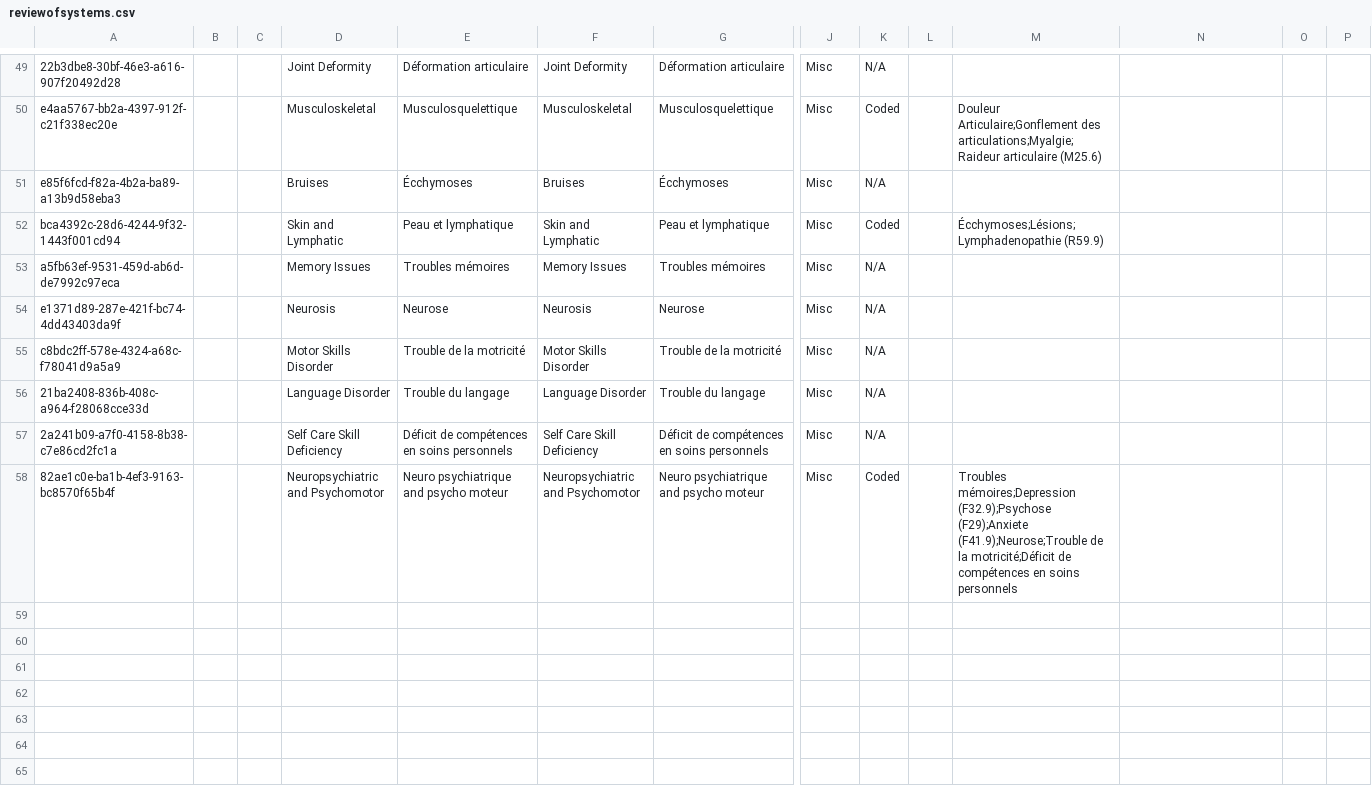
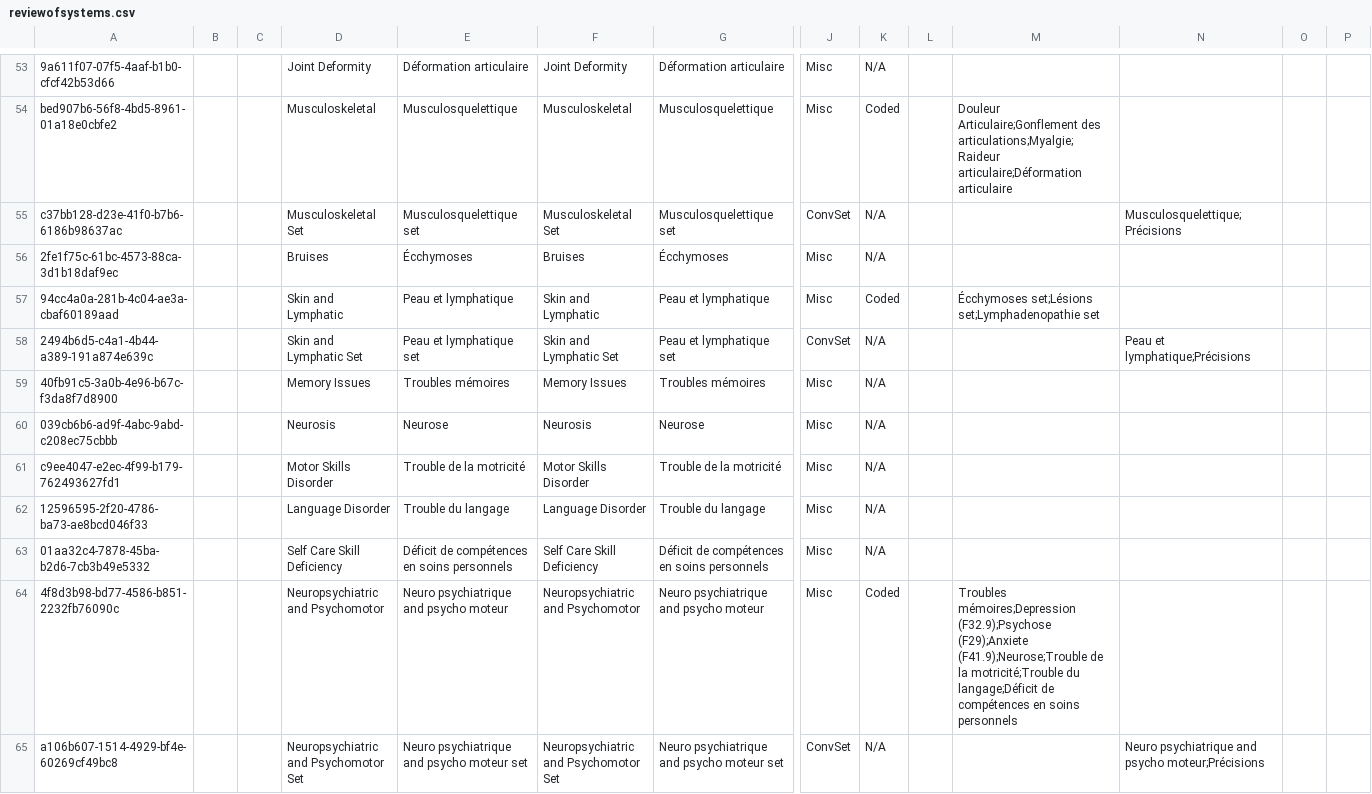
Before and after one commit to reagan-meant/openmrs-config-haiti, a CSV file: configuration/concepts/reviewofsystems.csv, drawn as a sheet; only a part is shown, gaps mark what is left out; addresses are those after the commit; rows hold the shown columns only; the diff covers the shown part only; the diff names each change by its address in the sheet, - before the commit and + after, or states it on an @@ line.

```diff
--- a/configuration/concepts/reviewofsystems.csv
+++ b/configuration/concepts/reviewofsystems.csv
-A53: 22b3dbe8-30bf-46e3-a616-907f20492d28
+A53: 9a611f07-07f5-4aaf-b1b0-cfcf42b53d66
-A54: e4aa5767-bb2a-4397-912f-c21f338ec20e
+A54: bed907b6-56f8-4bd5-8961-01a18e0cbfe2
-M54: …des articulations;Myalgie;Raideur articulaire (M25.6)
+M54: …des articulations;Myalgie;Raideur articulaire;Déformation articulaire
+row 55: c37bb128-d23e-41f0-b7b6-6186b98637ac |  |  | Musculoskeletal Set | Musculosquelettique set | Musculoskeletal Set | Musculosquelettique set | ConvSet | N/A |  |  | Musculosquelettique;Précisions
-A56: e85f6fcd-f82a-4b2a-ba89-a13b9d58eba3
+A56: 2fe1f75c-61bc-4573-88ca-3d1b18daf9ec
-A57: bca4392c-28d6-4244-9f32-1443f001cd94
+A57: 94cc4a0a-281b-4c04-ae3a-cbaf60189aad
-M57: Écchymoses;Lésions;Lymphadenopathie (R59.9)
+M57: Écchymoses set;Lésions set;Lymphadenopathie set
+row 58: 2494b6d5-c4a1-4b44-a389-191a874e639c |  |  | Skin and Lymphatic Set | Peau et lymphatique set | Skin and Lymphatic Set | Peau et lymphatique set | ConvSet | N/A |  |  | Peau et lymphatique;Précisions
-A59: a5fb63ef-9531-459d-ab6d-de7992c97eca
+A59: 40fb91c5-3a0b-4e96-b67c-f3da8f7d8900
-A60: e1371d89-287e-421f-bc74-4dd43403da9f
+A60: 039cb6b6-ad9f-4abc-9abd-c208ec75cbbb
-A61: c8bdc2ff-578e-4324-a68c-f78041d9a5a9
+A61: c9ee4047-e2ec-4f99-b179-762493627fd1
-A62: 21ba2408-836b-408c-a964-f28068cce33d
+A62: 12596595-2f20-4786-ba73-ae8bcd046f33
-A63: 2a241b09-a7f0-4158-8b38-c7e86cd2fc1a
+A63: 01aa32c4-7878-45ba-b2d6-7cb3b49e5332
-A64: 82ae1c0e-ba1b-4ef3-9163-bc8570f65b4f
+A64: 4f8d3b98-bd77-4586-b851-2232fb76090c
-M64: …de la motricité;Déficit de compétences…
+M64: …de la motricité;Trouble du langage;Déficit de compétences…
+row 65: a106b607-1514-4929-bf4e-60269cf49bc8 |  |  | Neuropsychiatric and Psychomotor Set | Neuro psychiatrique and psycho moteur set | Neuropsychiatric and Psychomotor Set | Neuro psychiatrique and psycho moteur set | ConvSet | N/A |  |  | Neuro psychiatrique and psycho moteur;Précisions
```
Also changed, not shown: 5 added rows, 1 removed row and 56 edited cells elsewhere in this file, configuration/concepts/examination.csv, configuration/concepts/historique_sante.csv.
